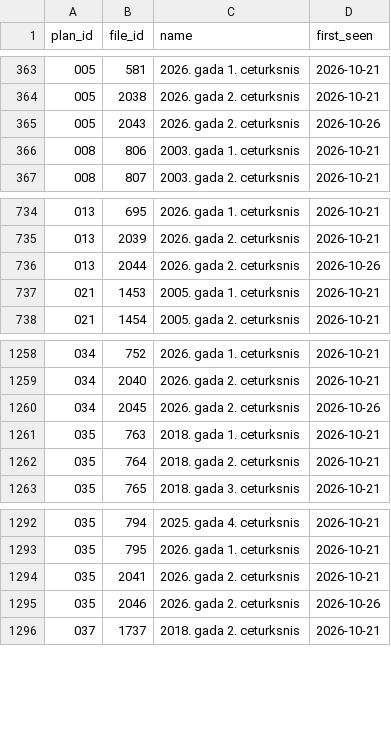
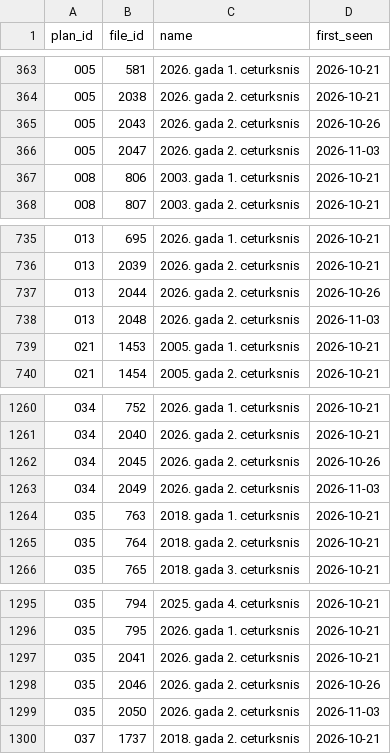
Before and after one commit to VytisCode/pension-fund-tracker, a CSV file: data/lv_files.csv, drawn as a sheet; only a part is shown, gaps mark what is left out; the diff names each change by its address in the sheet, - before the commit and + after, or states it on an @@ line.

```diff
--- a/data/lv_files.csv
+++ b/data/lv_files.csv
+row 366: 005 | 2047 | 2026. gada 2. ceturksnis | 2026-11-03
+row 738: 013 | 2048 | 2026. gada 2. ceturksnis | 2026-11-03
+row 1263: 034 | 2049 | 2026. gada 2. ceturksnis | 2026-11-03
+row 1299: 035 | 2050 | 2026. gada 2. ceturksnis | 2026-11-03
```
Also changed, not shown: data/baltic_ee_funds.csv, data/indexes.csv, 54 other files.
